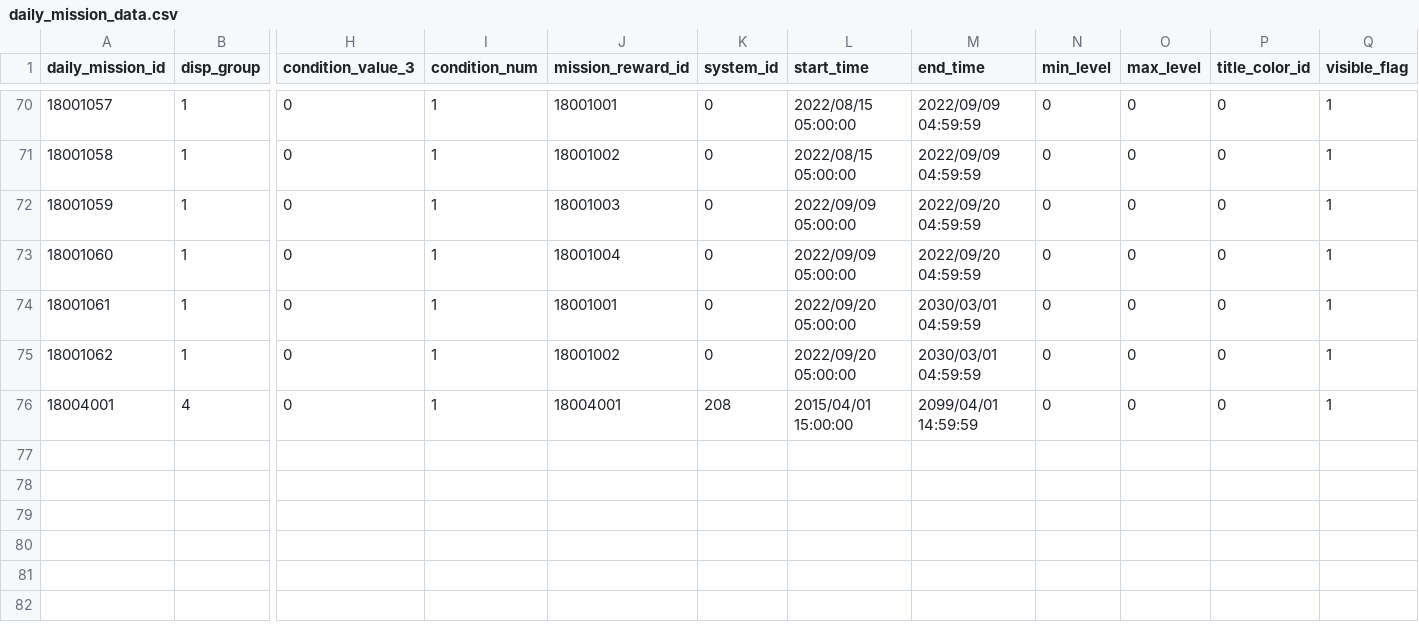
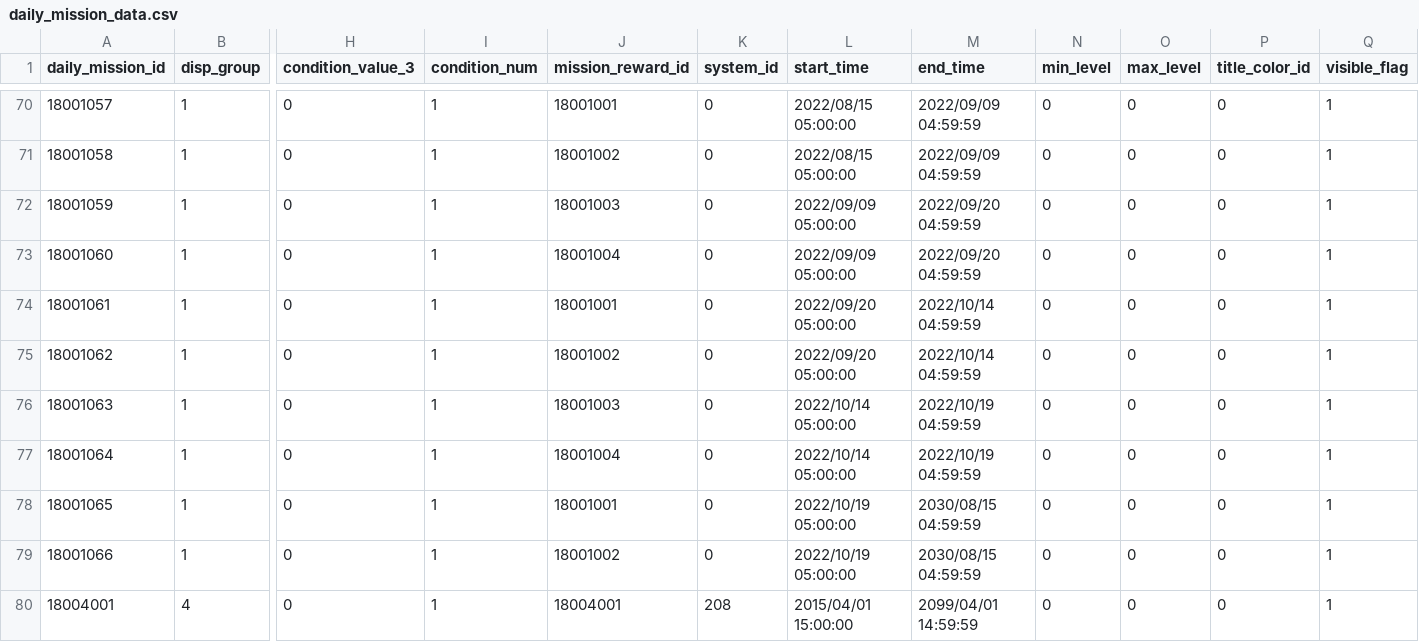
Before and after one commit to KiruyaMomochi/RediveData, a CSV file: db/csv/daily_mission_data.csv, drawn as a sheet; only a part is shown, gaps mark what is left out; rows hold the shown columns only; the diff names each change by its address in the sheet, - before the commit and + after, or states it on an @@ line.

```diff
--- a/db/csv/daily_mission_data.csv
+++ b/db/csv/daily_mission_data.csv
-M74:M75 (end_time): 2030/03/01 04:59:59
+M74:M75 (end_time): 2022/10/14 04:59:59
+row 76: 18001063 | 1 | 0 | 1 | 18001003 | 0 | 2022/10/14 05:00:00 | 2022/10/19 04:59:59 | 0 | 0 | 0 | 1
+row 77: 18001064 | 1 | 0 | 1 | 18001004 | 0 | 2022/10/14 05:00:00 | 2022/10/19 04:59:59 | 0 | 0 | 0 | 1
+row 78: 18001065 | 1 | 0 | 1 | 18001001 | 0 | 2022/10/19 05:00:00 | 2030/08/15 04:59:59 | 0 | 0 | 0 | 1
+row 79: 18001066 | 1 | 0 | 1 | 18001002 | 0 | 2022/10/19 05:00:00 | 2030/08/15 04:59:59 | 0 | 0 | 0 | 1
```
Also changed, not shown: db/csv/campaign_schedule.csv, 2 other files.
